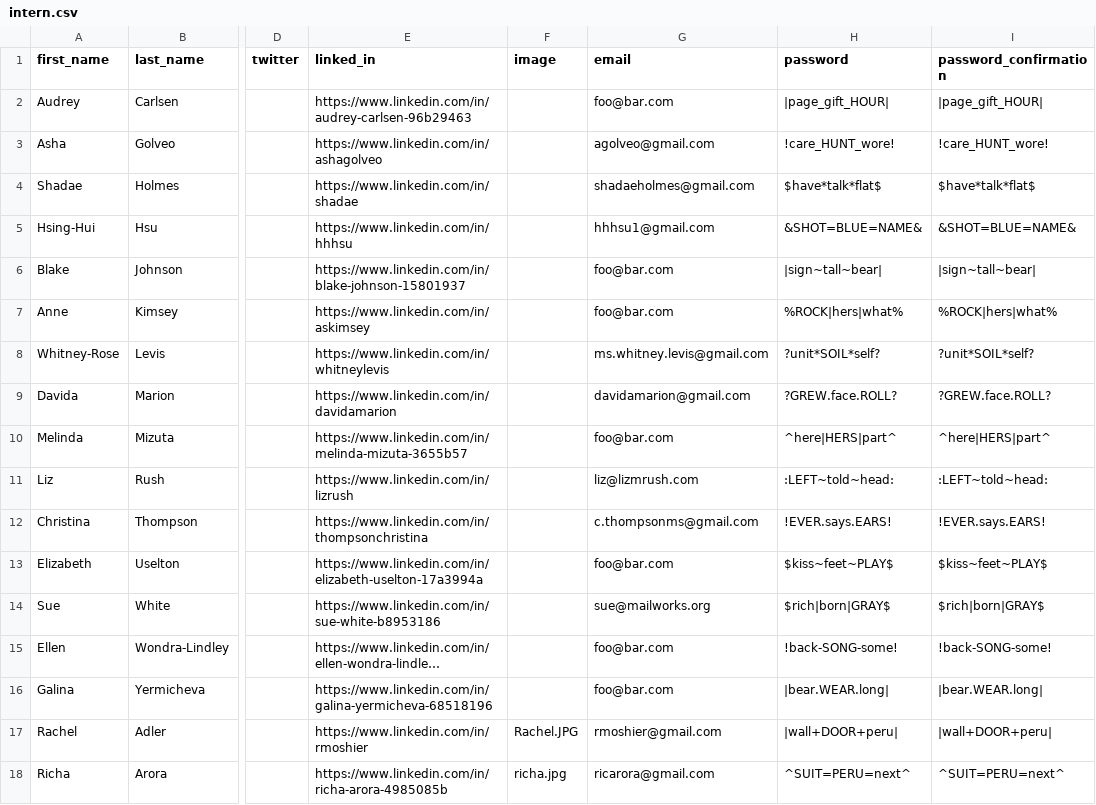
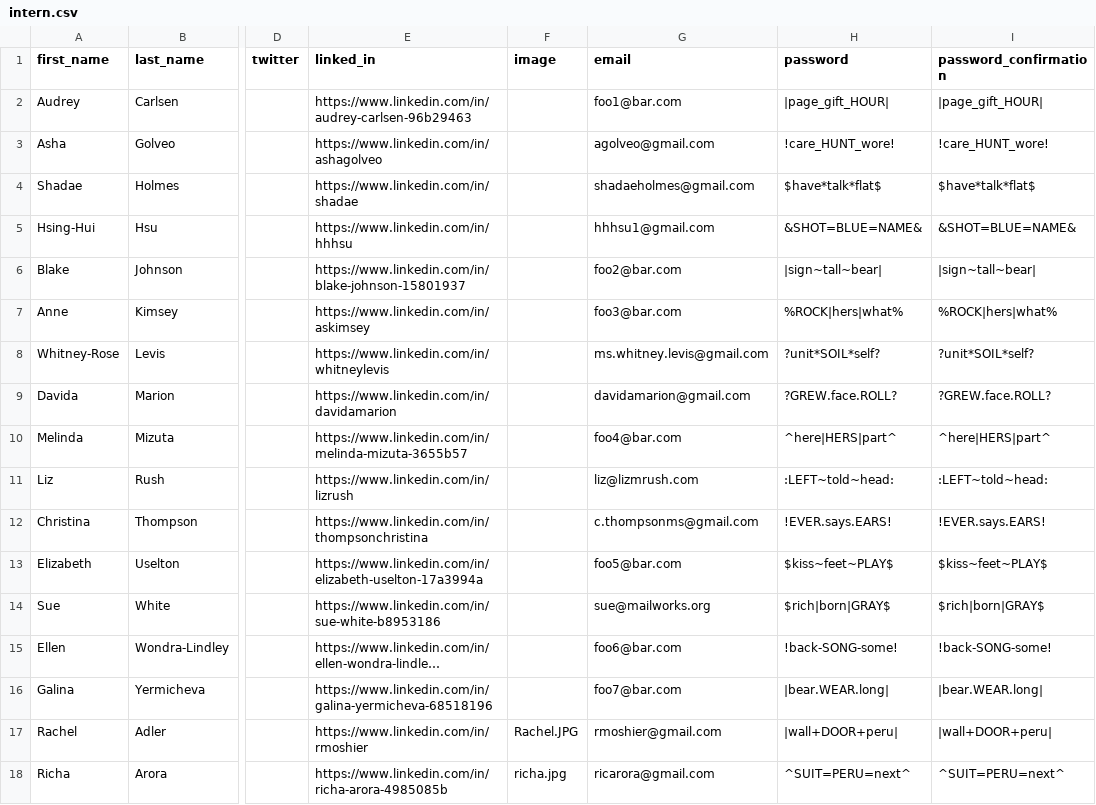
Before and after one commit to jbuechs/AdaInterns, a CSV file: seeds_csvs/intern.csv, drawn as a sheet; only a part is shown, gaps mark what is left out; long unchanged cells end in …; the diff names each change by its address in the sheet, - before the commit and + after, or states it on an @@ line.

Commit message:
change email addresses for uniqueness

```diff
--- a/seeds_csvs/intern.csv
+++ b/seeds_csvs/intern.csv
-G2 (email): foo@bar.com
+G2 (email): foo1@bar.com
-G6 (email): foo@bar.com
+G6 (email): foo2@bar.com
-G7 (email): foo@bar.com
+G7 (email): foo3@bar.com
-G10 (email): foo@bar.com
+G10 (email): foo4@bar.com
-G13 (email): foo@bar.com
+G13 (email): foo5@bar.com
-G15 (email): foo@bar.com
+G15 (email): foo6@bar.com
-G16 (email): foo@bar.com
+G16 (email): foo7@bar.com
```
Also changed, not shown: 1 other file.
